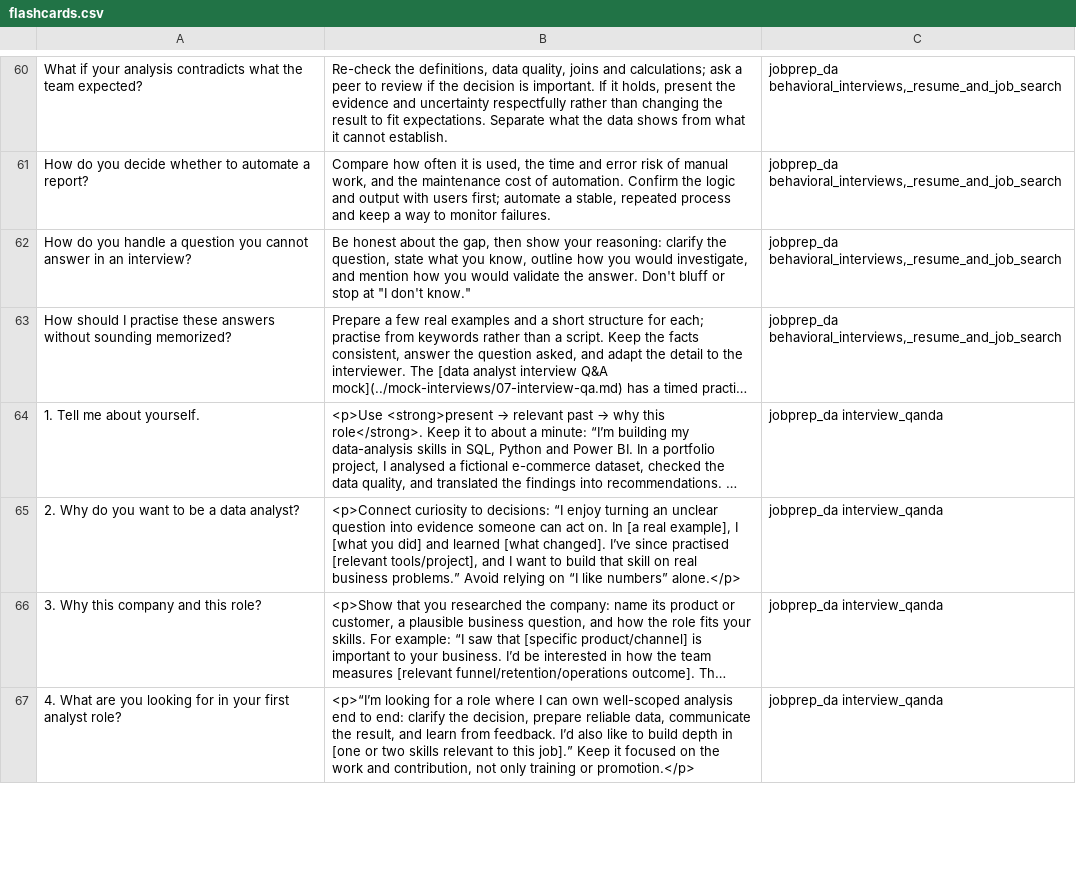
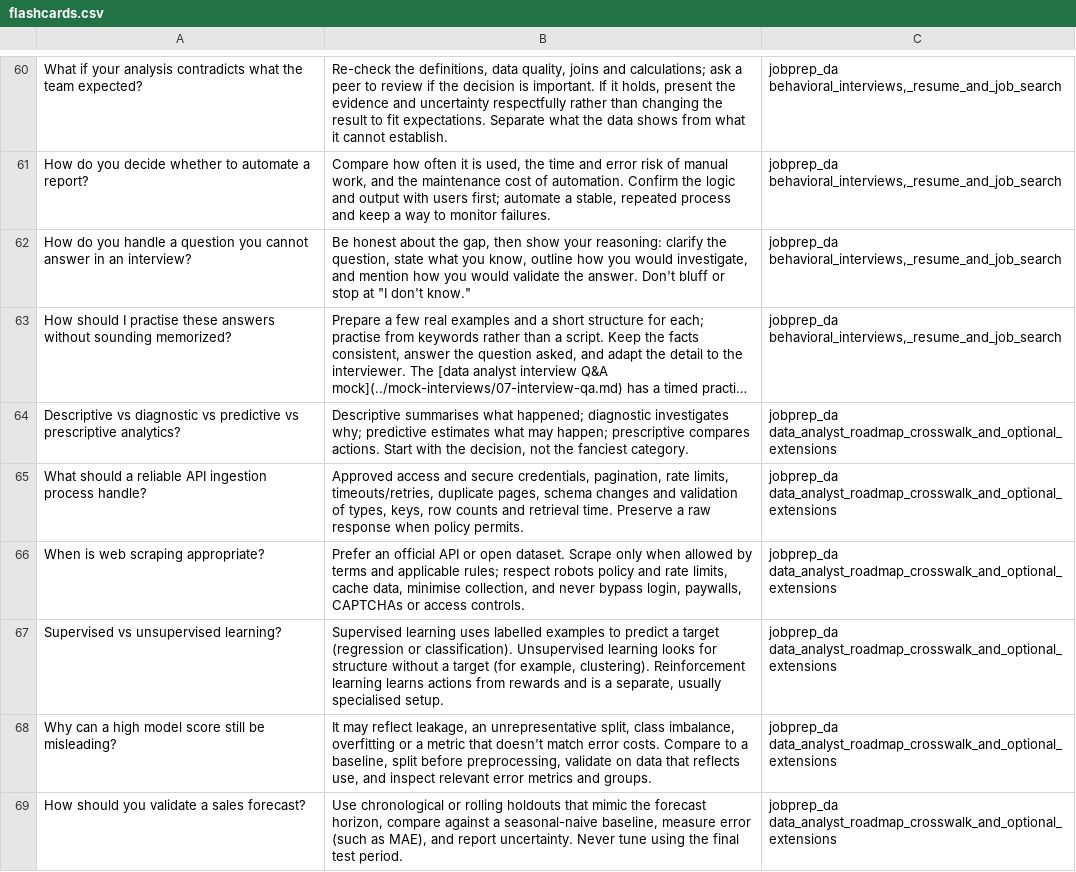
Before and after one commit to clickalex/JOBPREP_DA, a CSV file: study-guide/flashcards.csv, drawn as a sheet; only a part is shown, gaps mark what is left out; the shorter side is filled out with more unchanged rows; long unchanged cells end in …; the diff covers the shown part only; the diff names each change by its address in the sheet, - before the commit and + after, or states it on an @@ line.

Commit message:
Add roadmap self-check flashcards
Co-authored-by: arena-agent <297053741+arena-agent@users.noreply.github.com>

```diff
--- a/study-guide/flashcards.csv
+++ b/study-guide/flashcards.csv
+row 64: Descriptive vs diagnostic vs predictive vs prescriptive analytics? | Descriptive summarises what happened; diagnostic investigates why; predictive estimates what may happen; prescriptive compares actions. Start with the decision, not the fanciest category. | jobprep_da data_analyst_roadmap_crosswalk_and_optional_extensions
+row 65: What should a reliable API ingestion process handle? | Approved access and secure credentials, pagination, rate limits, timeouts/retries, duplicate pages, schema changes and validation of types, keys, row counts and retrieval time. Preserve a raw response when policy permits. | jobprep_da data_analyst_roadmap_crosswalk_and_optional_extensions
+row 66: When is web scraping appropriate? | Prefer an official API or open dataset. Scrape only when allowed by terms and applicable rules; respect robots policy and rate limits, cache data, minimise collection, and never bypass login, paywalls, CAPTCHAs or access controls. | jobprep_da data_analyst_roadmap_crosswalk_and_optional_extensions
+row 67: Supervised vs unsupervised learning? | Supervised learning uses labelled examples to predict a target (regression or classification). Unsupervised learning looks for structure without a target (for example, clustering). Reinforcement learning learns actions from rewards and is a separate, usually specialised setup. | jobprep_da data_analyst_roadmap_crosswalk_and_optional_extensions
+row 68: Why can a high model score still be misleading? | It may reflect leakage, an unrepresentative split, class imbalance, overfitting or a metric that doesn't match error costs. Compare to a baseline, split before preprocessing, validate on data that reflects use, and inspect relevant error metrics and groups. | jobprep_da data_analyst_roadmap_crosswalk_and_optional_extensions
+row 69: How should you validate a sales forecast? | Use chronological or rolling holdouts that mimic the forecast horizon, compare against a seasonal-naive baseline, measure error (such as MAE), and report uncertainty. Never tune using the final test period. | jobprep_da data_analyst_roadmap_crosswalk_and_optional_extensions
```
Also changed, not shown: 6 added rows elsewhere in this file, 3 other files.
